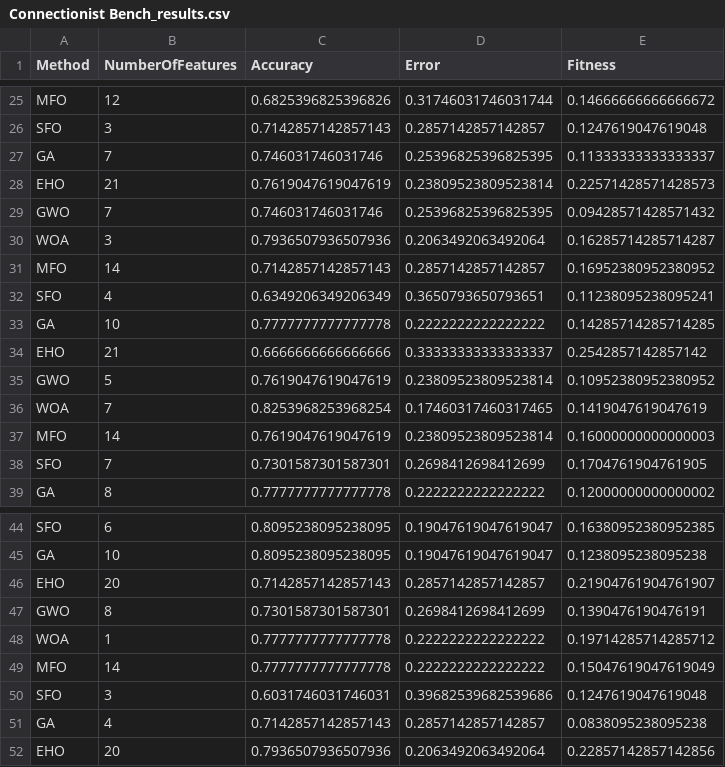
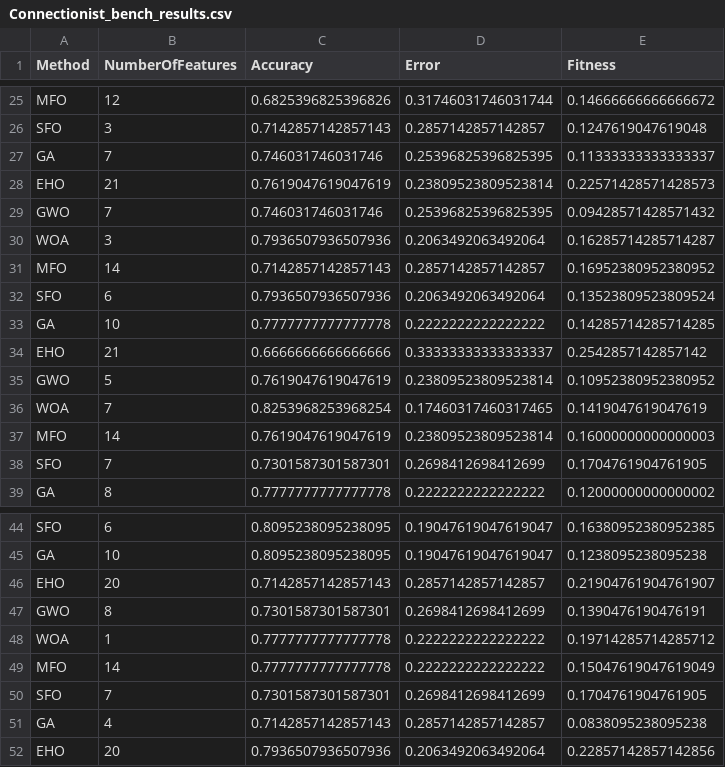
Before and after one commit to hamidzangiabadi/sailfish-optimization-algorithm, a CSV file: results/Connectionist_bench_results.csv (was results/Connectionist Bench_results.csv), drawn as a sheet; only a part is shown, gaps mark what is left out.

```diff
--- a/results/Connectionist Bench_results.csv
+++ b/results/Connectionist_bench_results.csv
@@ -31,3 +31,3 @@ WOA,3,0.7936507936507936,0.2063492063492064,0.16285714285714287
 MFO,14,0.7142857142857143,0.2857142857142857,0.16952380952380952
-SFO,4,0.6349206349206349,0.3650793650793651,0.11238095238095241
+SFO,6,0.7936507936507936,0.2063492063492064,0.13523809523809524
 GA,10,0.7777777777777778,0.2222222222222222,0.14285714285714285
@@ -49,3 +49,3 @@ WOA,1,0.7777777777777778,0.2222222222222222,0.19714285714285712
 MFO,14,0.7777777777777778,0.2222222222222222,0.15047619047619049
-SFO,3,0.6031746031746031,0.39682539682539686,0.1247619047619048
+SFO,7,0.7301587301587301,0.2698412698412699,0.1704761904761905
 GA,4,0.7142857142857143,0.2857142857142857,0.0838095238095238
```
Also changed, not shown: results/Breast_cancer_results.csv, results/Zoo_results.csv, 5 other files.
